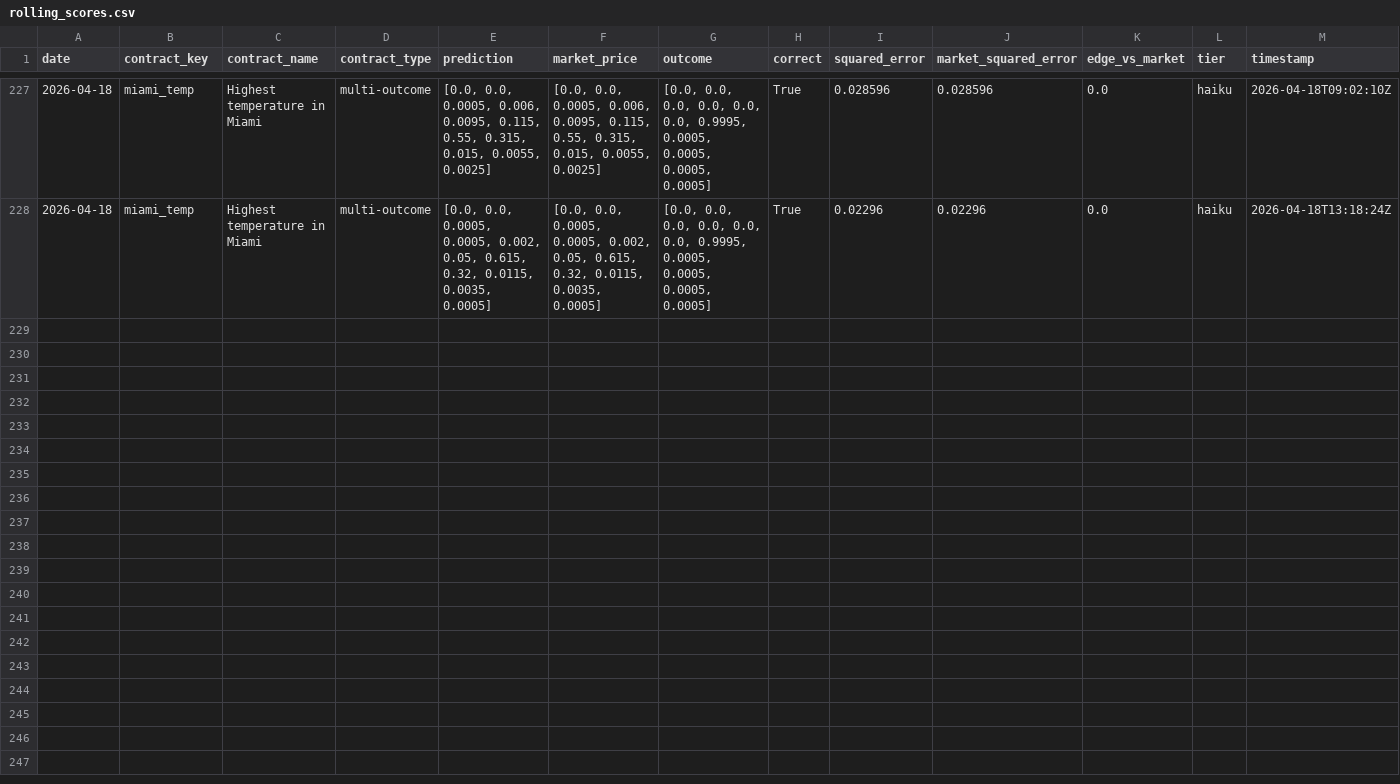
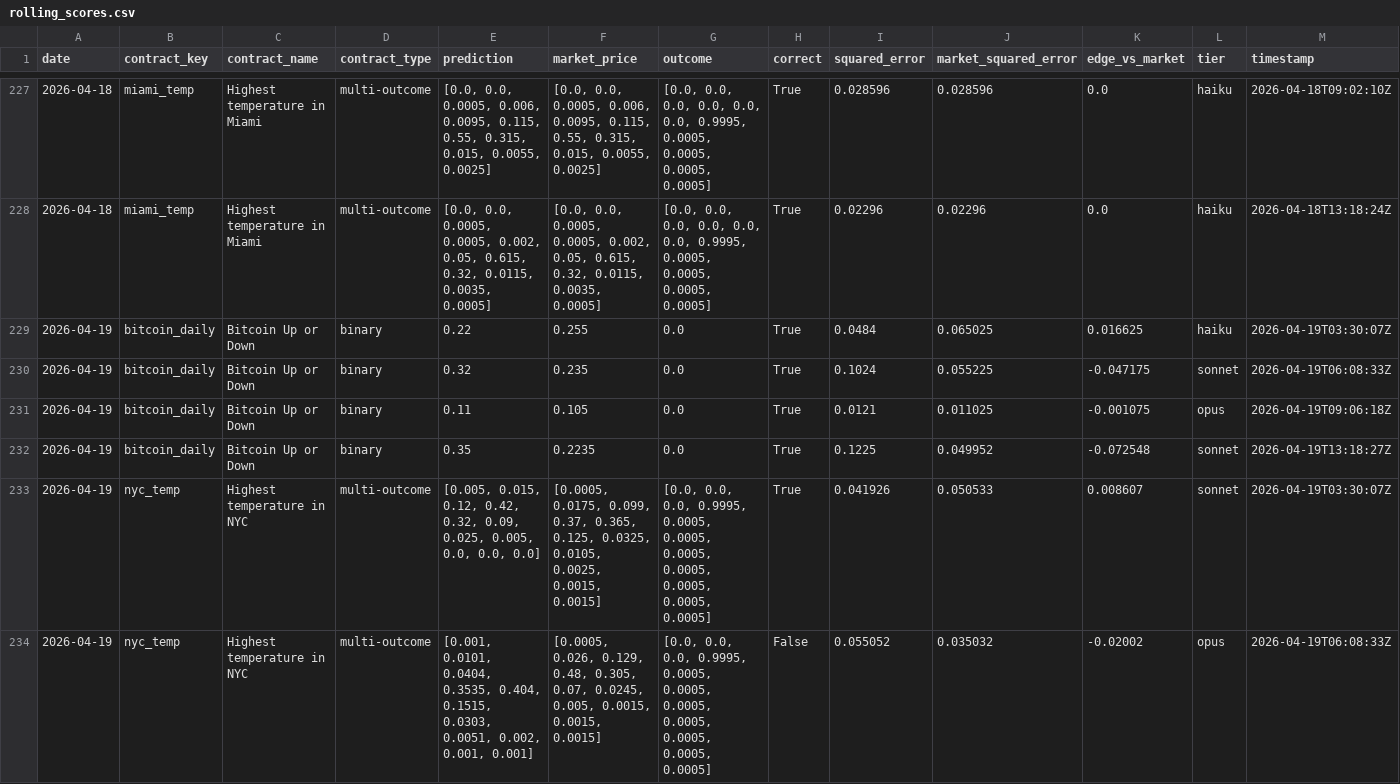
Before and after one commit to pairie-koh/Trading-Agents-on-Polymarket, a CSV file: data/rolling_scores.csv, drawn as a sheet; only a part is shown, gaps mark what is left out; the diff covers the shown part only.

Commit message:
data: 2026-04-20T03:48:58Z

```diff
--- a/data/rolling_scores.csv
+++ b/data/rolling_scores.csv
@@ -228 +228,7 @@ date,contract_key,contract_name,contract_type,prediction,market_price,outcome,co
 2026-04-18,miami_temp,Highest temperature in Miami,multi-outcome,"[0.0, 0.0, 0.0005, 0.0005, 0.002, 0.05, 0.615, 0.32, 0.0115, 0.0035, 0.0005]","[0.0, 0.0, 0.0005, 0.0005, 0.002, 0.05, 0.615, 0.32, 0.0115, 0.0035, 0.0005]","[0.0, 0.0, 0.0, 0.0, 0.0, 0.0, 0.9995, 0.0005, 0.0005, 0.0005, 0.0005]",True,0.02296,0.02296,0.0,haiku,2026-04-18T13:18:24Z
+2026-04-19,bitcoin_daily,Bitcoin Up or Down,binary,0.22,0.255,0.0,True,0.0484,0.065025,0.016625,haiku,2026-04-19T03:30:07Z
+2026-04-19,bitcoin_daily,Bitcoin Up or Down,binary,0.32,0.235,0.0,True,0.1024,0.055225,-0.047175,sonnet,2026-04-19T06:08:33Z
+2026-04-19,bitcoin_daily,Bitcoin Up or Down,binary,0.11,0.105,0.0,True,0.0121,0.011025,-0.001075,opus,2026-04-19T09:06:18Z
+2026-04-19,bitcoin_daily,Bitcoin Up or Down,binary,0.35,0.2235,0.0,True,0.1225,0.049952,-0.072548,sonnet,2026-04-19T13:18:27Z
+2026-04-19,nyc_temp,Highest temperature in NYC,multi-outcome,"[0.005, 0.015, 0.12, 0.42, 0.32, 0.09, 0.025, 0.005, 0.0, 0.0, 0.0]","[0.0005, 0.0175, 0.099, 0.37, 0.365, 0.125, 0.0325, 0.0105, 0.0025, 0.0015, 0.0015]","[0.0, 0.0, 0.0, 0.9995, 0.0005, 0.0005, 0.0005, 0.0005, 0.0005, 0.0005, 0.0005]",True,0.041926,0.050533,0.008607,sonnet,2026-04-19T03:30:07Z
+2026-04-19,nyc_temp,Highest temperature in NYC,multi-outcome,"[0.001, 0.0101, 0.0404, 0.3535, 0.404, 0.1515, 0.0303, 0.0051, 0.002, 0.001, 0.001]","[0.0005, 0.026, 0.129, 0.48, 0.305, 0.07, 0.0245, 0.005, 0.0015, 0.0015, 0.0015]","[0.0, 0.0, 0.0, 0.9995, 0.0005, 0.0005, 0.0005, 0.0005, 0.0005, 0.0005, 0.0005]",False,0.055052,0.035032,-0.02002,opus,2026-04-19T06:08:33Z
```
Also changed, not shown: 6 added rows elsewhere in this file, data/scores_history.csv, 2 other files.
